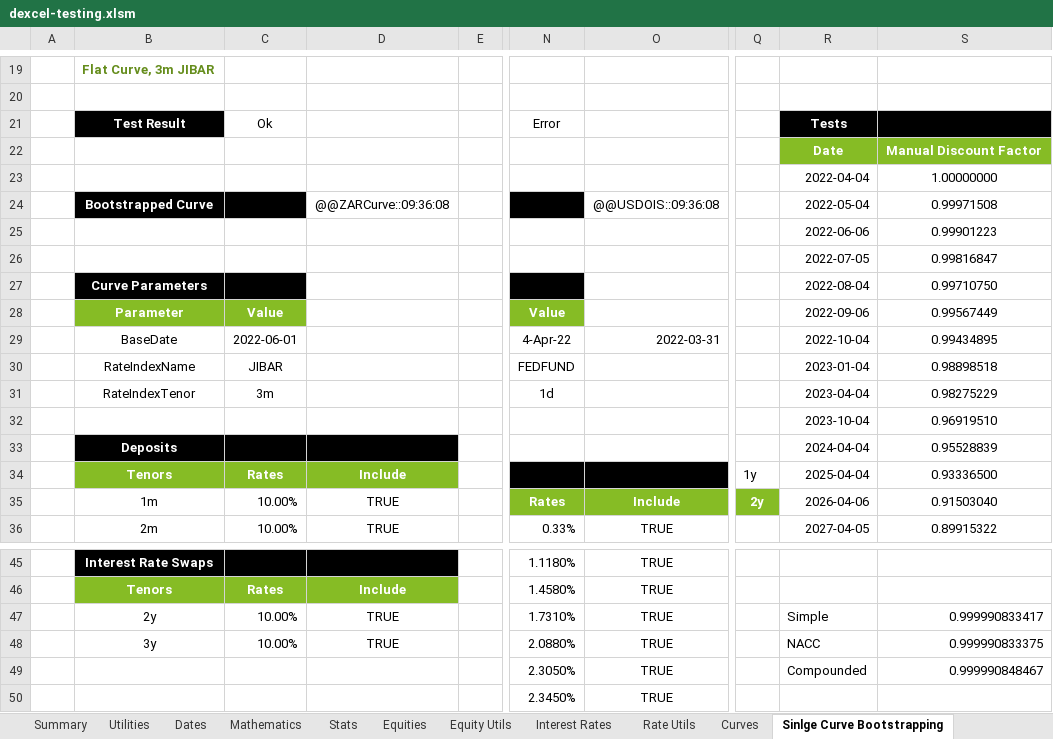
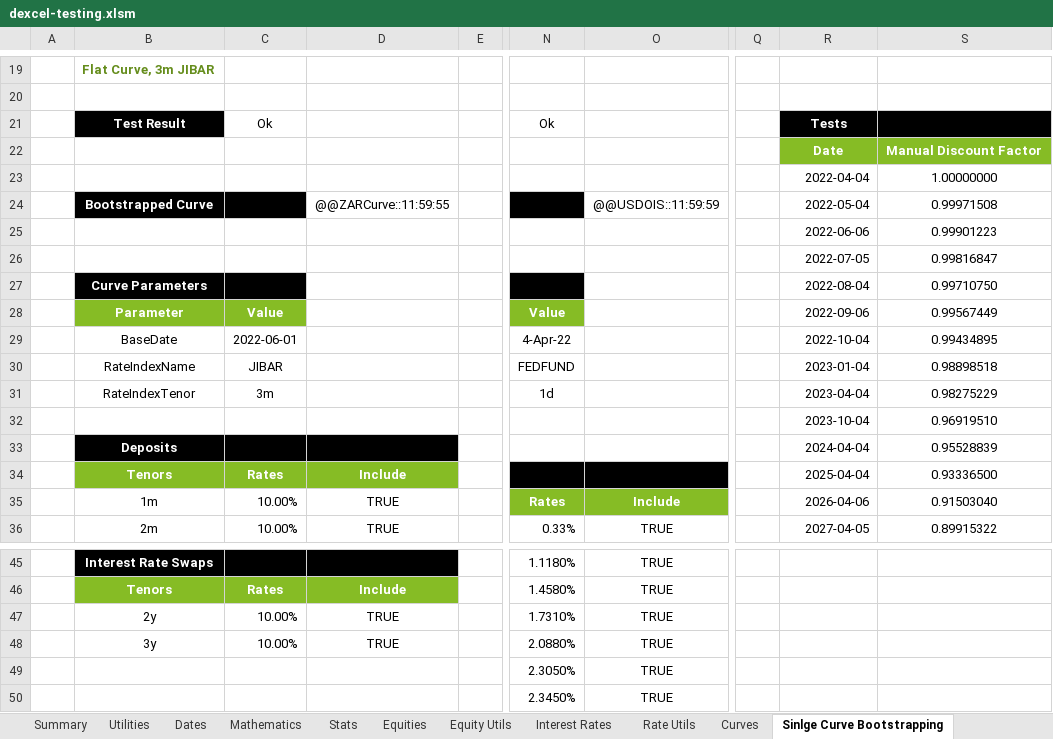
Before and after one commit to StormCollins/dExcel, an Excel workbook: dExcel/resources/workbooks/dexcel-testing.xlsm, sheet Sinlge Curve Bootstrapping, drawn as a sheet; only a part is shown, gaps mark what is left out; values as stored, in another font and other column widths than the file's, no borders; conditional formats not drawn; the diff names each change by its address in the sheet, - before the commit and + after, or states it on an @@ line.

```diff
--- a/dExcel/resources/workbooks/dexcel-testing.xlsm (sheet Sinlge Curve Bootstrapping)
+++ b/dExcel/resources/workbooks/dexcel-testing.xlsm (sheet Sinlge Curve Bootstrapping)
-N21: Error
+N21: Ok
-D24: @@ZARCurve::09:36:08
+D24: @@ZARCurve::11:59:55
-O24: @@USDOIS::09:36:08
+O24: @@USDOIS::11:59:59
-O29: 2022-03-31
+O29: (empty)
-Q34: 1y
+Q34: (empty)
-Q35: 2y
+Q35: (empty)
-Q35 fill: #86BC25
+Q35 fill: none
-R47: Simple
+R47: (empty)
-S47: 0.999990833417
+S47: (empty)
-R48: NACC
+R48: (empty)
-S48: 0.999990833375
+S48: (empty)
-R49: Compounded
+R49: (empty)
-S49: 0.999990848467
+S49: (empty)
```
Also changed, not shown: sheet Stats, sheet Table Formatting, sheet Summary, sheet Equity Utils, sheet Curves, sheet Dates, 2 other files.
